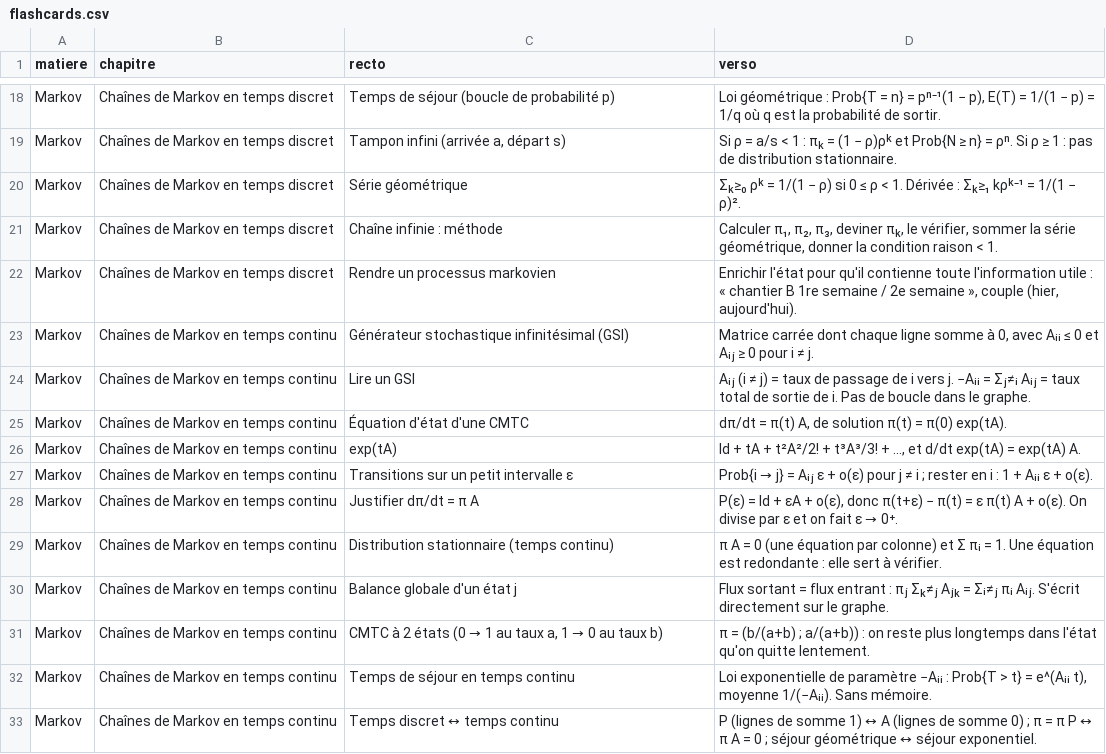
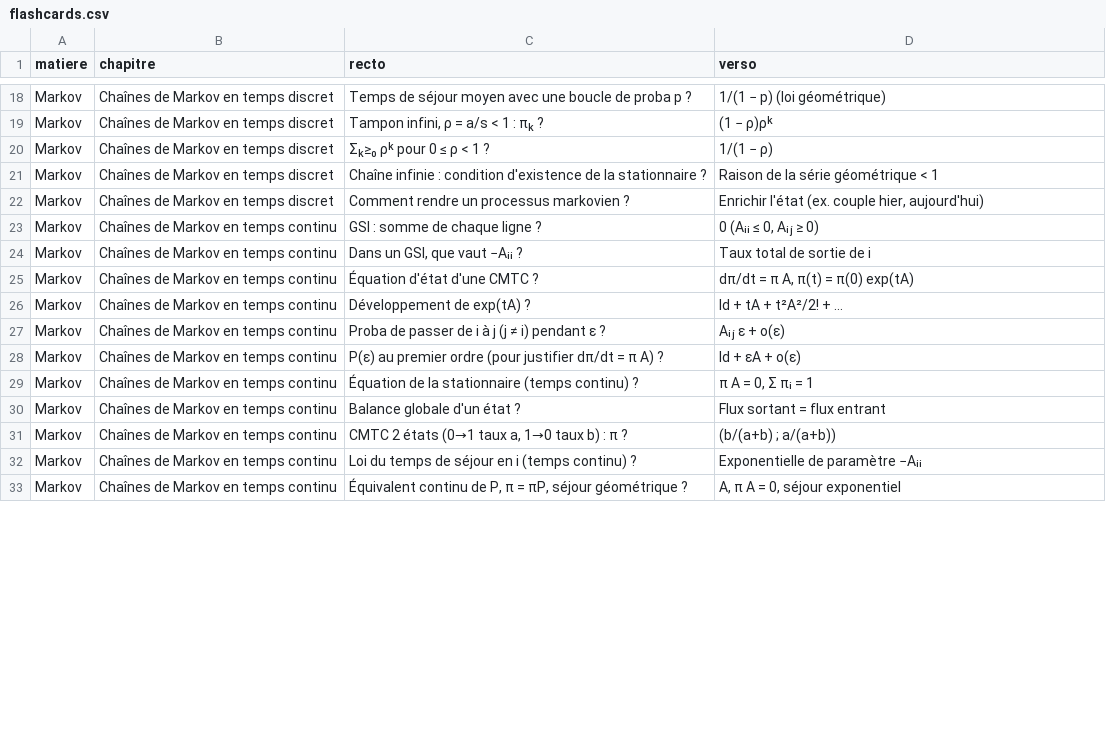
Before and after one commit to nathanfou/nathanfou-revision-promo, a CSV file: content/markov/flashcards.csv, drawn as a sheet; only a part is shown, gaps mark what is left out; the diff covers the shown part only; the diff names each change by its address in the sheet, - before the commit and + after, or states it on an @@ line.

```diff
--- a/content/markov/flashcards.csv
+++ b/content/markov/flashcards.csv
-C18 (recto): …de séjour (boucle de probabilité p)
+C18 (recto): …de séjour moyen avec une boucle de proba p ?
-D18 (verso): Loi géométrique : Prob{T = n} = pⁿ⁻¹(1 − p), E(T) = 1/(1 − p) = 1/q où q est la probabilité de sortir.
+D18 (verso): 1/(1 − p) (loi géométrique)
-C19 (recto): Tampon infini (arrivée a, départ s)
+C19 (recto): Tampon infini, ρ = a/s < 1 : πₖ ?
-D19 (verso): Si ρ = a/s < 1 : πₖ = (1 − ρ)ρᵏ et Prob{N ≥ n} = ρⁿ. Si ρ ≥ 1 : pas de distribution stationnaire.
+D19 (verso): (1 − ρ)ρᵏ
-C20 (recto): Série géométrique
+C20 (recto): Σₖ≥₀ ρᵏ pour 0 ≤ ρ < 1 ?
-D20 (verso): Σₖ≥₀ ρᵏ = 1/(1 − ρ) si 0 ≤ ρ < 1. Dérivée : Σₖ≥₁ kρᵏ⁻¹ = 1/(1 − ρ)².
+D20 (verso): 1/(1 − ρ)
-C21 (recto): Chaîne infinie : méthode
+C21 (recto): Chaîne infinie : condition d'existence de la stationnaire ?
-D21 (verso): Calculer π₁, π₂, π₃, deviner πₖ, le vérifier, sommer la série géométrique, donner la condition raison < 1.
+D21 (verso): Raison de la série géométrique < 1
-C22 (recto): Rendre un processus markovien
+C22 (recto): Comment rendre un processus markovien ?
-D22 (verso): Enrichir l'état pour qu'il contienne toute l'information utile : « chantier B 1re semaine / 2e semaine », couple (hier, aujourd'hui).
+D22 (verso): Enrichir l'état (ex. couple hier, aujourd'hui)
-C23 (recto): Générateur stochastique infinitésimal (GSI)
+C23 (recto): GSI : somme de chaque ligne ?
-D23 (verso): Matrice carrée dont chaque ligne somme à 0, avec Aᵢᵢ ≤ 0 et Aᵢⱼ ≥ 0 pour i ≠ j.
+D23 (verso): 0 (Aᵢᵢ ≤ 0, Aᵢⱼ ≥ 0)
-C24 (recto): Lire un GSI
+C24 (recto): Dans un GSI, que vaut −Aᵢᵢ ?
-D24 (verso): Aᵢⱼ (i ≠ j) = taux de passage de i vers j. −Aᵢᵢ = Σⱼ≠ᵢ Aᵢⱼ = taux total de sortie de i. Pas de boucle dans le graphe.
+D24 (verso): Taux total de sortie de i
-C25 (recto): Équation d'état d'une CMTC
+C25 (recto): Équation d'état d'une CMTC ?
-D25 (verso): dπ/dt = π(t) A, de solution π(t) = π(0) exp(tA).
+D25 (verso): dπ/dt = π A, π(t) = π(0) exp(tA)
-C26 (recto): exp(tA)
+C26 (recto): Développement de exp(tA) ?
-D26 (verso): Id + tA + t²A²/2! + t³A³/3! + …, et d/dt exp(tA) = exp(tA) A.
+D26 (verso): Id + tA + t²A²/2! + …
-C27 (recto): Transitions sur un petit intervalle ε
+C27 (recto): Proba de passer de i à j (j ≠ i) pendant ε ?
@@ D27 (verso): Prob{i → j} = Aᵢⱼ ε + o(ε) pour j ≠ i ; rester en i : 1 + Aᵢᵢ ε + o(ε). → Aᵢⱼ ε + o(ε) @@
-C28 (recto): Justifier dπ/dt = π A
+C28 (recto): P(ε) au premier ordre (pour justifier dπ/dt = π A) ?
@@ D28 (verso): P(ε) = Id + εA + o(ε), donc π(t+ε) − π(t) = ε π(t) A + o(ε). On divise par ε et on fait ε → 0⁺. → Id + εA + o(ε) @@
-C29 (recto): Distribution stationnaire (temps continu)
+C29 (recto): Équation de la stationnaire (temps continu) ?
-D29 (verso): …A = 0 (une équation par colonne) et Σ πᵢ = 1. Une équation est redondante : elle sert à vérifier.
+D29 (verso): …A = 0, Σ πᵢ = 1
-C30 (recto): Balance globale d'un état j
+C30 (recto): Balance globale d'un état ?
-D30 (verso): …flux entrant : πⱼ Σₖ≠ⱼ Aⱼₖ = Σᵢ≠ⱼ πᵢ Aᵢⱼ. S'écrit directement sur le graphe.
+D30 (verso): …flux entrant
@@ C31 (recto): CMTC à 2 états (0 → 1 au taux a, 1 → 0 au taux b) → CMTC 2 états (0→1 taux a, 1→0 taux b) : π ? @@
-D31 (verso): π = (b/(a+b) ; a/(a+b)) : on reste plus longtemps dans l'état qu'on quitte lentement.
+D31 (verso): (b/(a+b) ; a/(a+b))
-C32 (recto): Temps de séjour en temps continu
+C32 (recto): Loi du temps de séjour en i (temps continu) ?
-D32 (verso): Loi exponentielle de paramètre −Aᵢᵢ : Prob{T > t} = e^(Aᵢᵢ t), moyenne 1/(−Aᵢᵢ). Sans mémoire.
+D32 (verso): Exponentielle de paramètre −Aᵢᵢ
-C33 (recto): Temps discret ↔ temps continu
+C33 (recto): Équivalent continu de P, π = πP, séjour géométrique ?
-D33 (verso): P (lignes de somme 1) ↔ A (lignes de somme 0) ; π = π P ↔ π A = 0 ; séjour géométrique ↔ séjour exponentiel.
+D33 (verso): A, π A = 0, séjour exponentiel
```
Also changed, not shown: 84 edited cells elsewhere in this file, content/graphes/flashcards.csv, 5 other files.
